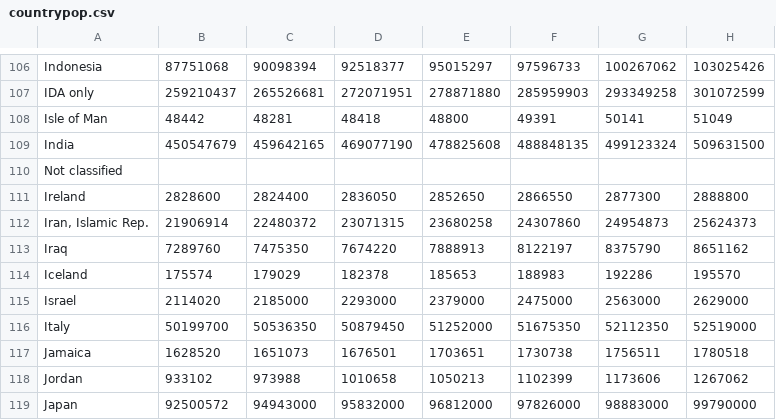
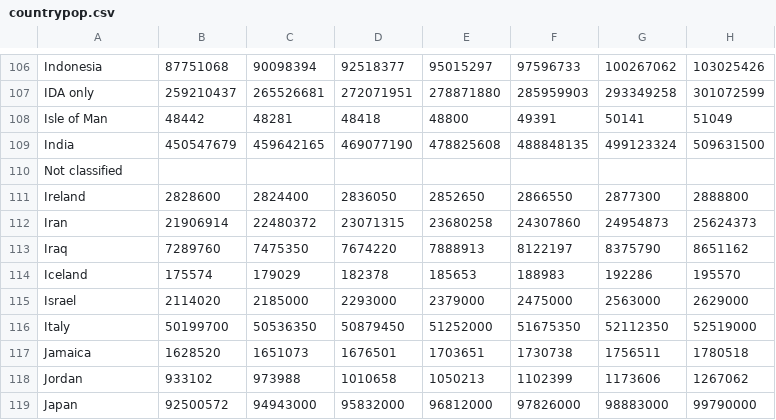
Before and after one commit to kylesower/covid_analysis, a CSV file: countrypop.csv, drawn as a sheet; only a part is shown, gaps mark what is left out; the diff names each change by its address in the sheet, - before the commit and + after, or states it on an @@ line.

```diff
--- a/countrypop.csv
+++ b/countrypop.csv
-A112: Iran, Islamic Rep.
+A112: Iran
```
Also changed, not shown: countrycodes.csv, 6 other files.
